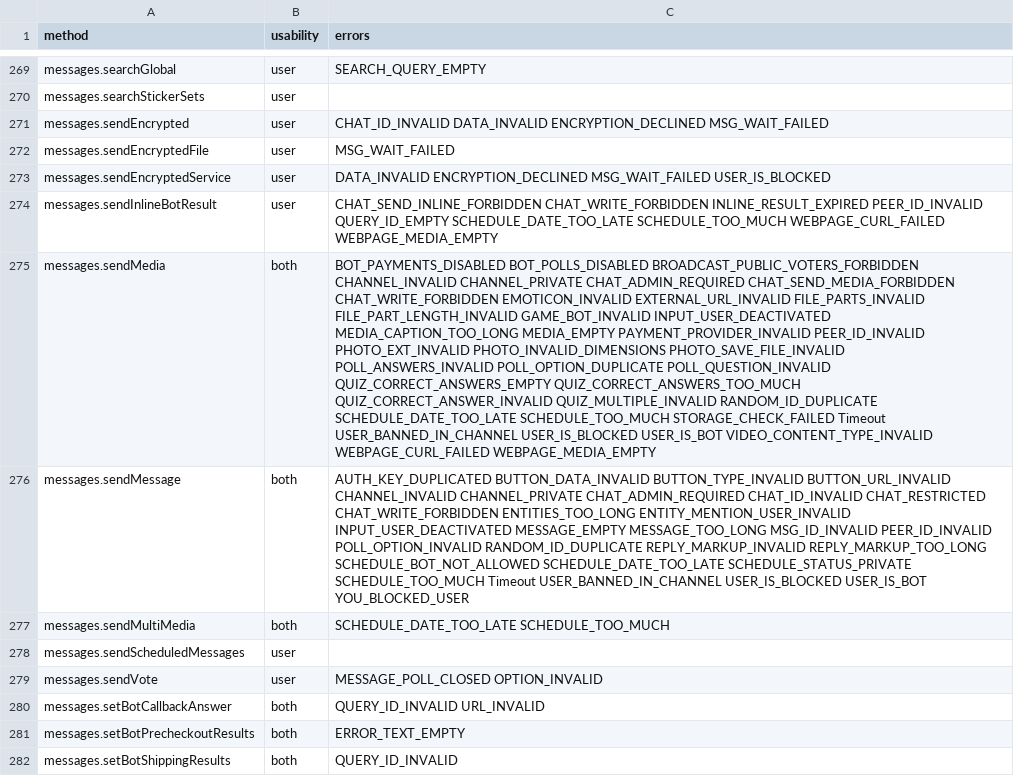
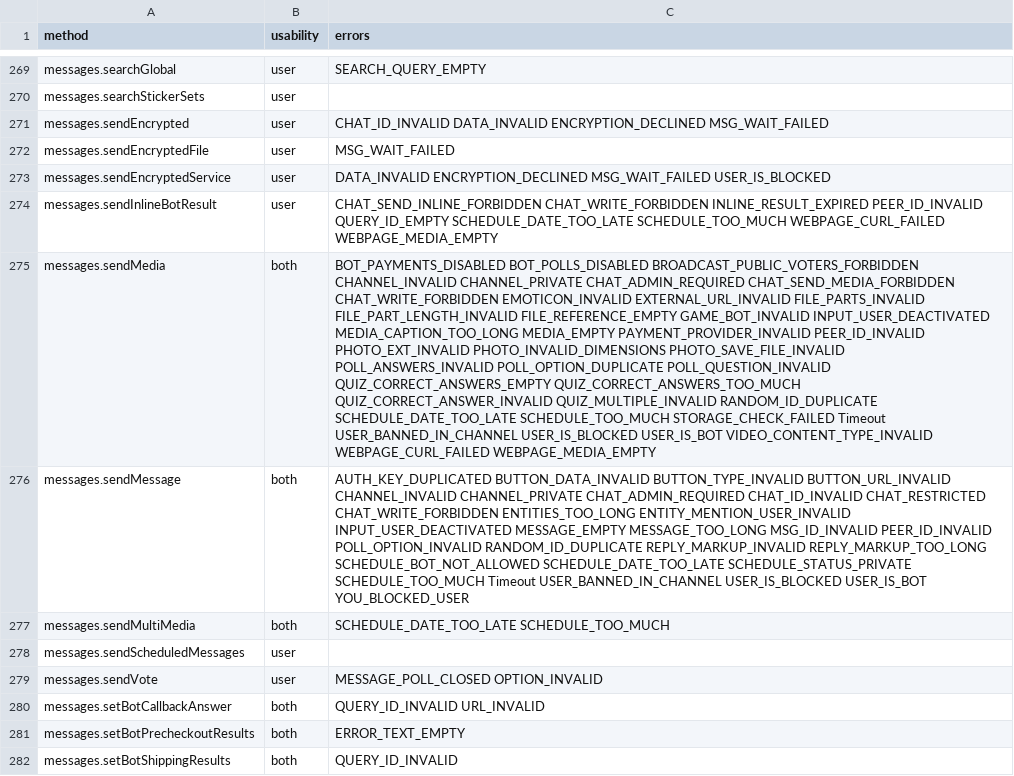
Before and after one commit to LonamiWebs/Telethon, a CSV file: telethon_generator/data/methods.csv, drawn as a sheet; only a part is shown, gaps mark what is left out; the diff names each change by its address in the sheet, - before the commit and + after, or states it on an @@ line.

```diff
--- a/telethon_generator/data/methods.csv
+++ b/telethon_generator/data/methods.csv
-C275 (errors): …FILE_PARTS_INVALID FILE_PART_LENGTH_INVALID GAME_BOT_INVALID INPUT_USER_DEACTIVATED…
+C275 (errors): …FILE_PARTS_INVALID FILE_PART_LENGTH_INVALID FILE_REFERENCE_EMPTY GAME_BOT_INVALID INPUT_USER_DEACTIVATED…
```
Also changed, not shown: telethon_generator/data/errors.csv.
